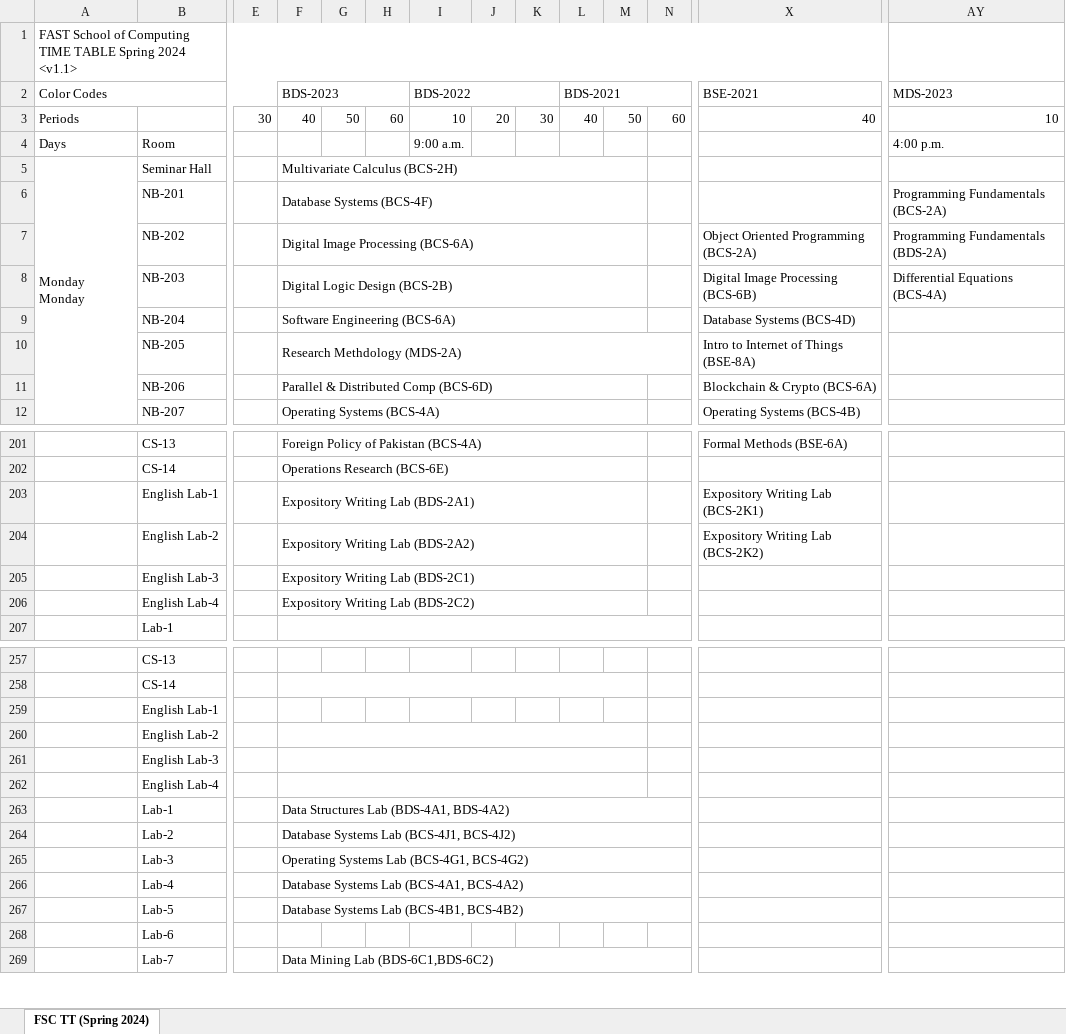
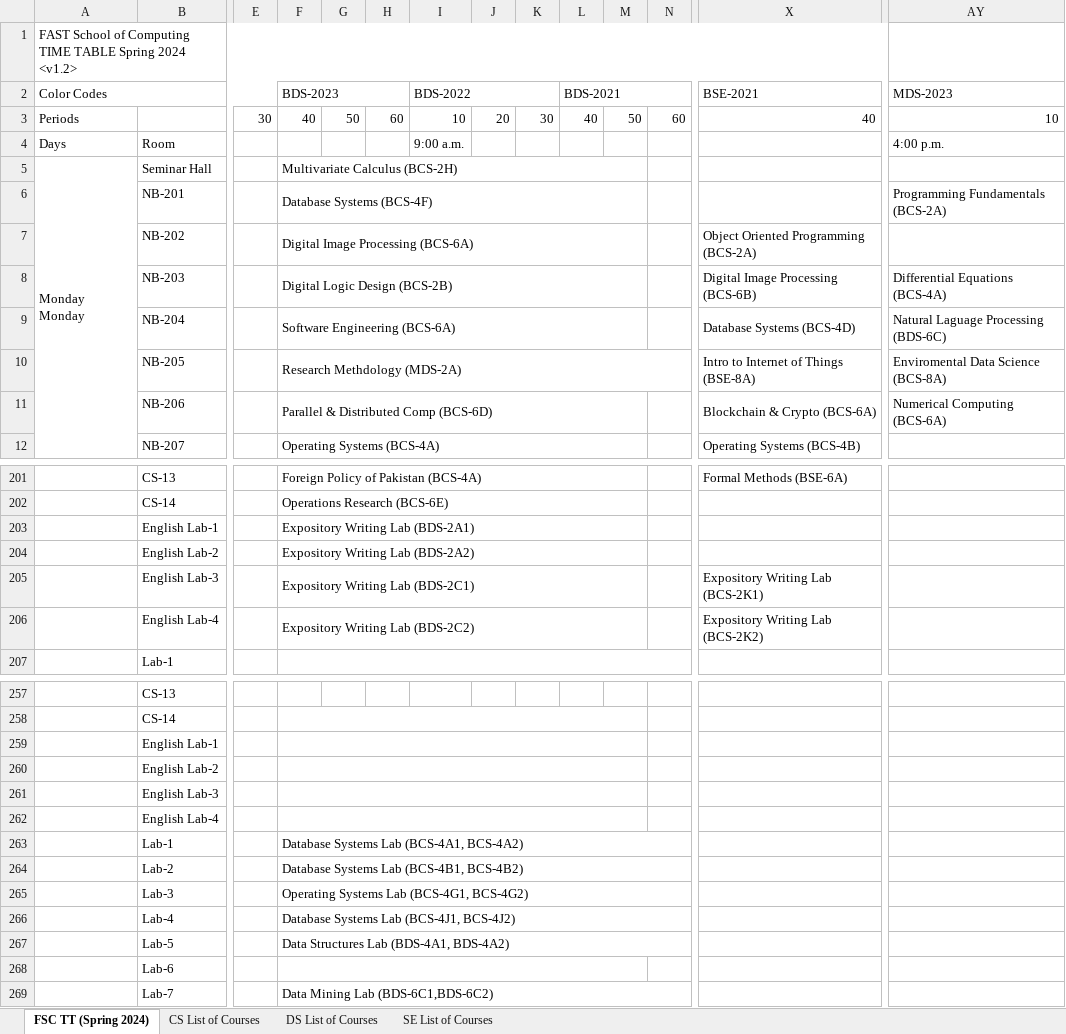
Before and after one commit to Hamza5743/TimeTableGenerator, an Excel workbook: Scripts/table.xlsx, sheet FSC TT (Spring 2024), drawn as a sheet; only a part is shown, gaps mark what is left out; values as stored, in another font and other column widths than the file's, no cell formats; charts and pictures not drawn; the diff covers the shown part only; the diff names each change by its address in the sheet, - before the commit and + after, or states it on an @@ line.

```diff
--- a/Scripts/table.xlsx (sheet FSC TT (Spring 2024))
+++ b/Scripts/table.xlsx (sheet FSC TT (Spring 2024))
+sheet tab: CS List of Courses
+sheet tab: DS List of Courses
+sheet tab: SE List of Courses
-A1 (Color Codes): …Spring 2024 <v1.1>
+A1 (Color Codes): …Spring 2024 <v1.2>
-AY7 (MDS-2023): Programming Fundamentals (BDS-2A)
+AY7 (MDS-2023): (empty)
-AY9 (MDS-2023): (empty)
+AY9 (MDS-2023): Natural Laguage Processing (BDS-6C)
-AY10 (MDS-2023): (empty)
+AY10 (MDS-2023): Enviromental Data Science (BCS-8A)
-AY11 (MDS-2023): (empty)
+AY11 (MDS-2023): Numerical Computing (BCS-6A)
-X203 (BSE-2021): Expository Writing Lab (BCS-2K1)
+X203 (BSE-2021): (empty)
-X204 (BSE-2021): Expository Writing Lab (BCS-2K2)
+X204 (BSE-2021): (empty)
-X205 (BSE-2021): (empty)
+X205 (BSE-2021): Expository Writing Lab (BCS-2K1)
-X206 (BSE-2021): (empty)
+X206 (BSE-2021): Expository Writing Lab (BCS-2K2)
+F259:M259 merged
-F263 (BDS-2023): Data Structures Lab (BDS-4A1, BDS-4A2)
+F263 (BDS-2023): Database Systems Lab (BCS-4A1, BCS-4A2)
-F264 (BDS-2023): Database Systems Lab (BCS-4J1, BCS-4J2)
+F264 (BDS-2023): Database Systems Lab (BCS-4B1, BCS-4B2)
-F266 (BDS-2023): Database Systems Lab (BCS-4A1, BCS-4A2)
+F266 (BDS-2023): Database Systems Lab (BCS-4J1, BCS-4J2)
-F267 (BDS-2023): Database Systems Lab (BCS-4B1, BCS-4B2)
+F267 (BDS-2023): Data Structures Lab (BDS-4A1, BDS-4A2)
+F268:M268 merged
```
Also changed, not shown: 1 added row, 1 removed row, 30 edited cells and merged cells elsewhere in this sheet, cell formats, charts or pictures, 2 other files.
